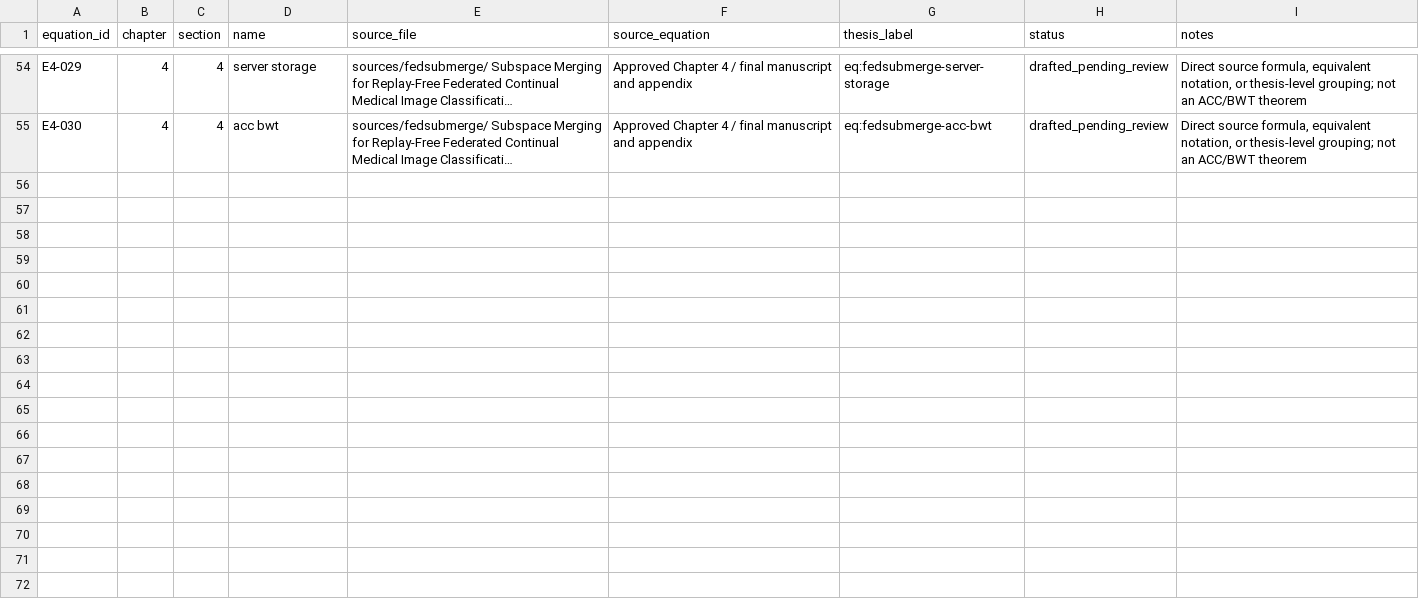
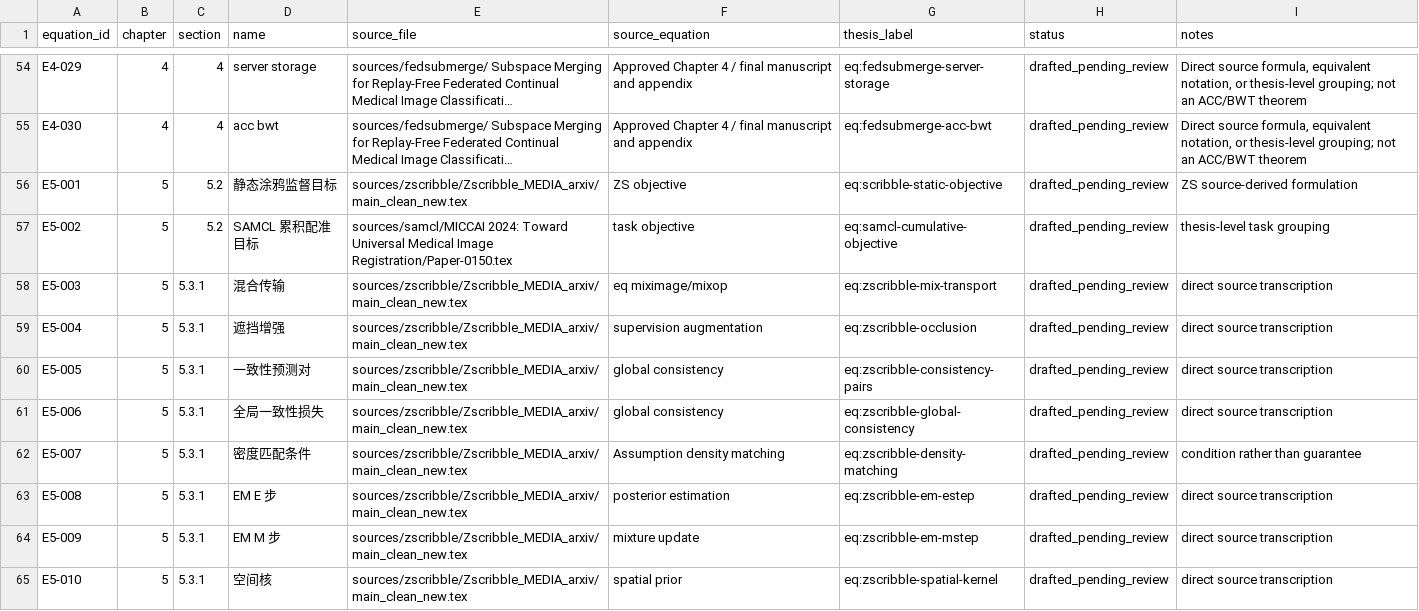
Before and after one commit to DLwbm123/phd-thesis, a CSV file: evidence/equations.csv, drawn as a sheet; only a part is shown, gaps mark what is left out; long unchanged cells end in …; the diff covers the shown part only; the diff names each change by its address in the sheet, - before the commit and + after, or states it on an @@ line.

Commit message:
Integrate Chapter 5 ScribbleCL and SAMCL

```diff
--- a/evidence/equations.csv
+++ b/evidence/equations.csv
+row 56: E5-001 | 5 | 5.2 | 静态涂鸦监督目标 | sources/zscribble/Zscribble_MEDIA_arxiv/main_clean_new.tex | ZS objective | eq:scribble-static-objective | drafted_pending_review | ZS source-derived formulation
+row 57: E5-002 | 5 | 5.2 | SAMCL 累积配准目标 | sources/samcl/MICCAI 2024: Toward Universal Medical Image Registration/Paper-0150.tex | task objective | eq:samcl-cumulative-objective | drafted_pending_review | thesis-level task grouping
+row 58: E5-003 | 5 | 5.3.1 | 混合传输 | sources/zscribble/Zscribble_MEDIA_arxiv/main_clean_new.tex | eq miximage/mixop | eq:zscribble-mix-transport | drafted_pending_review | direct source transcription
+row 59: E5-004 | 5 | 5.3.1 | 遮挡增强 | sources/zscribble/Zscribble_MEDIA_arxiv/main_clean_new.tex | supervision augmentation | eq:zscribble-occlusion | drafted_pending_review | direct source transcription
+row 60: E5-005 | 5 | 5.3.1 | 一致性预测对 | sources/zscribble/Zscribble_MEDIA_arxiv/main_clean_new.tex | global consistency | eq:zscribble-consistency-pairs | drafted_pending_review | direct source transcription
+row 61: E5-006 | 5 | 5.3.1 | 全局一致性损失 | sources/zscribble/Zscribble_MEDIA_arxiv/main_clean_new.tex | global consistency | eq:zscribble-global-consistency | drafted_pending_review | direct source transcription
+row 62: E5-007 | 5 | 5.3.1 | 密度匹配条件 | sources/zscribble/Zscribble_MEDIA_arxiv/main_clean_new.tex | Assumption density matching | eq:zscribble-density-matching | drafted_pending_review | condition rather than guarantee
+row 63: E5-008 | 5 | 5.3.1 | EM E 步 | sources/zscribble/Zscribble_MEDIA_arxiv/main_clean_new.tex | posterior estimation | eq:zscribble-em-estep | drafted_pending_review | direct source transcription
+row 64: E5-009 | 5 | 5.3.1 | EM M 步 | sources/zscribble/Zscribble_MEDIA_arxiv/main_clean_new.tex | mixture update | eq:zscribble-em-mstep | drafted_pending_review | direct source transcription
+row 65: E5-010 | 5 | 5.3.1 | 空间核 | sources/zscribble/Zscribble_MEDIA_arxiv/main_clean_new.tex | spatial prior | eq:zscribble-spatial-kernel | drafted_pending_review | direct source transcription
```
Also changed, not shown: 9 added rows elsewhere in this file, evidence/claims.csv, evidence/limitations.csv, 12 other files.
